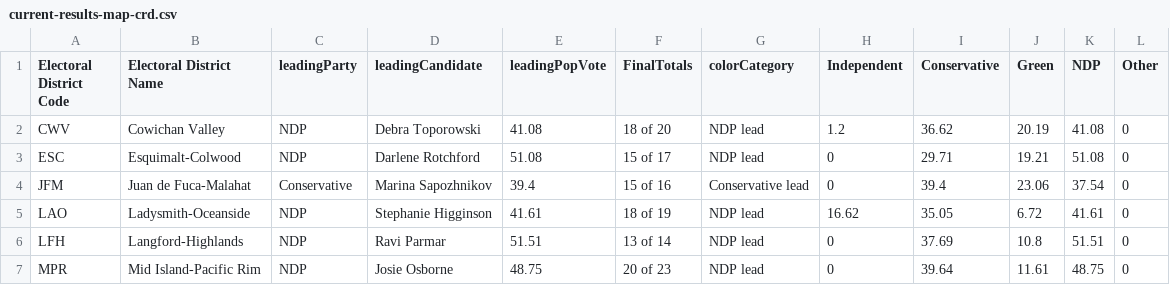
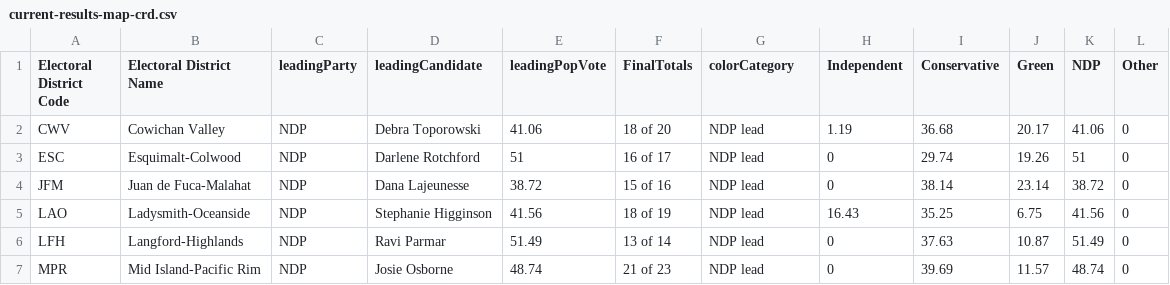
Before and after one commit to vs-postmedia/elxn24bc-results-scraper, a CSV file: data/output/current-results-map-crd.csv, drawn as a sheet; only a part is shown; the diff covers the shown part only.

```diff
--- a/data/output/current-results-map-crd.csv
+++ b/data/output/current-results-map-crd.csv
@@ -1,7 +1,7 @@
 Electoral District Code,Electoral District Name,leadingParty,leadingCandidate,leadingPopVote,FinalTotals,colorCategory,Independent,Conservative,Green,NDP,Other
-CWV,Cowichan Valley,NDP,Debra Toporowski,41.08,18 of 20,NDP lead,1.2,36.62,20.19,41.08,0
-ESC,Esquimalt-Colwood,NDP,Darlene Rotchford,51.08,15 of 17,NDP lead,0,29.71,19.21,51.08,0
-JFM,Juan de Fuca-Malahat,Conservative,Marina Sapozhnikov,39.4,15 of 16,Conservative lead,0,39.4,23.06,37.54,0
-LAO,Ladysmith-Oceanside,NDP,Stephanie Higginson,41.61,18 of 19,NDP lead,16.62,35.05,6.72,41.61,0
-LFH,Langford-Highlands,NDP,Ravi Parmar,51.51,13 of 14,NDP lead,0,37.69,10.8,51.51,0
-MPR,Mid Island-Pacific Rim,NDP,Josie Osborne,48.75,20 of 23,NDP lead,0,39.64,11.61,48.75,0
+CWV,Cowichan Valley,NDP,Debra Toporowski,41.06,18 of 20,NDP lead,1.19,36.68,20.17,41.06,0
+ESC,Esquimalt-Colwood,NDP,Darlene Rotchford,51,16 of 17,NDP lead,0,29.74,19.26,51,0
+JFM,Juan de Fuca-Malahat,NDP,Dana Lajeunesse,38.72,15 of 16,NDP lead,0,38.14,23.14,38.72,0
+LAO,Ladysmith-Oceanside,NDP,Stephanie Higginson,41.56,18 of 19,NDP lead,16.43,35.25,6.75,41.56,0
+LFH,Langford-Highlands,NDP,Ravi Parmar,51.49,13 of 14,NDP lead,0,37.63,10.87,51.49,0
+MPR,Mid Island-Pacific Rim,NDP,Josie Osborne,48.74,21 of 23,NDP lead,0,39.69,11.57,48.74,0
```
Also changed, not shown: 19 edited cells elsewhere in this file, data/output/current-results-map-metro.csv, data/output/current-results-map.csv, 1 other file.
